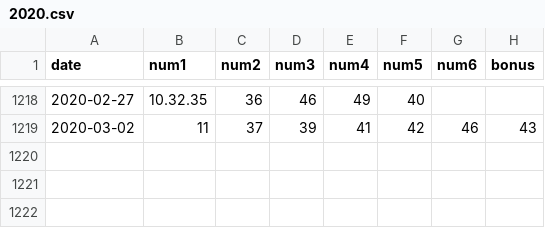
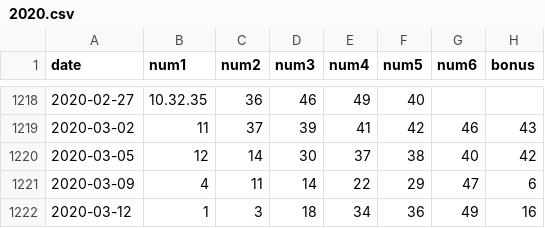
Before and after one commit to lightfar125/cgen, a CSV file: data/2020.csv, drawn as a sheet; only a part is shown, gaps mark what is left out.

Commit message:
Update 2020.csv

```diff
--- a/data/2020.csv
+++ b/data/2020.csv
@@ -1219 +1219,4 @@ date,num1,num2,num3,num4,num5,num6,bonus
 2020-03-02,11,37,39,41,42,46,43
+2020-03-05,12,14,30,37,38,40,42
+2020-03-09,4,11,14,22,29,47,6
+2020-03-12,1,3,18,34,36,49,16
```
